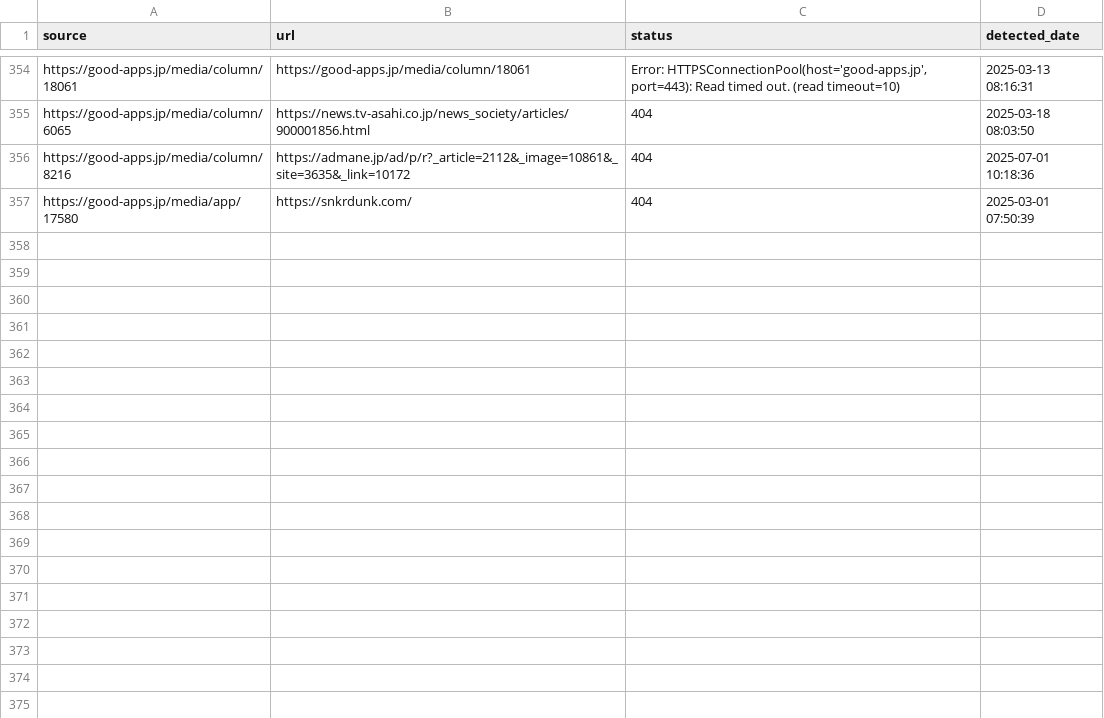
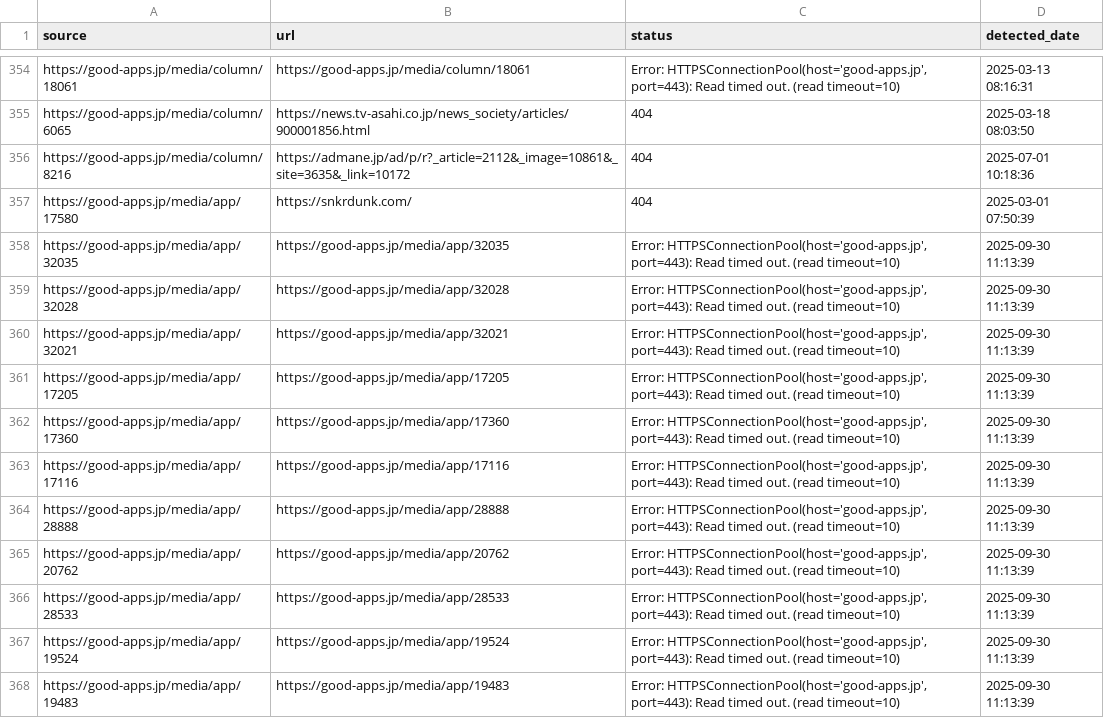
Before and after one commit to niki-nakamura/404-error-handling-and-SEO-optimization, a CSV file: broken_links.csv, drawn as a sheet; only a part is shown, gaps mark what is left out.

```diff
--- a/broken_links.csv
+++ b/broken_links.csv
@@ -357 +357,12 @@ https://good-apps.jp/media/column/8216,https://admane.jp/ad/p/r?_article=2112&_i
 https://good-apps.jp/media/app/17580,https://snkrdunk.com/,404,2025-03-01 07:50:39
+https://good-apps.jp/media/app/32035,https://good-apps.jp/media/app/32035,"Error: HTTPSConnectionPool(host='good-apps.jp', port=443): Read timed out. (read timeout=10)",2025-09-30 11:13:39
+https://good-apps.jp/media/app/32028,https://good-apps.jp/media/app/32028,"Error: HTTPSConnectionPool(host='good-apps.jp', port=443): Read timed out. (read timeout=10)",2025-09-30 11:13:39
+https://good-apps.jp/media/app/32021,https://good-apps.jp/media/app/32021,"Error: HTTPSConnectionPool(host='good-apps.jp', port=443): Read timed out. (read timeout=10)",2025-09-30 11:13:39
+https://good-apps.jp/media/app/17205,https://good-apps.jp/media/app/17205,"Error: HTTPSConnectionPool(host='good-apps.jp', port=443): Read timed out. (read timeout=10)",2025-09-30 11:13:39
+https://good-apps.jp/media/app/17360,https://good-apps.jp/media/app/17360,"Error: HTTPSConnectionPool(host='good-apps.jp', port=443): Read timed out. (read timeout=10)",2025-09-30 11:13:39
+https://good-apps.jp/media/app/17116,https://good-apps.jp/media/app/17116,"Error: HTTPSConnectionPool(host='good-apps.jp', port=443): Read timed out. (read timeout=10)",2025-09-30 11:13:39
+https://good-apps.jp/media/app/28888,https://good-apps.jp/media/app/28888,"Error: HTTPSConnectionPool(host='good-apps.jp', port=443): Read timed out. (read timeout=10)",2025-09-30 11:13:39
+https://good-apps.jp/media/app/20762,https://good-apps.jp/media/app/20762,"Error: HTTPSConnectionPool(host='good-apps.jp', port=443): Read timed out. (read timeout=10)",2025-09-30 11:13:39
+https://good-apps.jp/media/app/28533,https://good-apps.jp/media/app/28533,"Error: HTTPSConnectionPool(host='good-apps.jp', port=443): Read timed out. (read timeout=10)",2025-09-30 11:13:39
+https://good-apps.jp/media/app/19524,https://good-apps.jp/media/app/19524,"Error: HTTPSConnectionPool(host='good-apps.jp', port=443): Read timed out. (read timeout=10)",2025-09-30 11:13:39
+https://good-apps.jp/media/app/19483,https://good-apps.jp/media/app/19483,"Error: HTTPSConnectionPool(host='good-apps.jp', port=443): Read timed out. (read timeout=10)",2025-09-30 11:13:39
```
